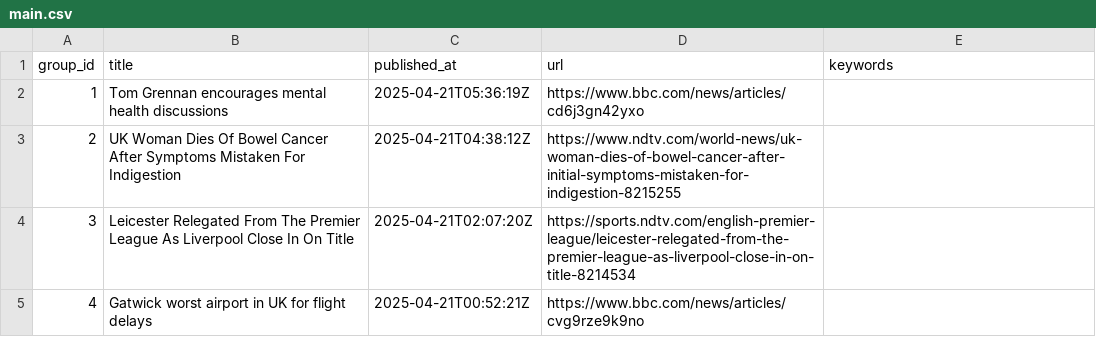
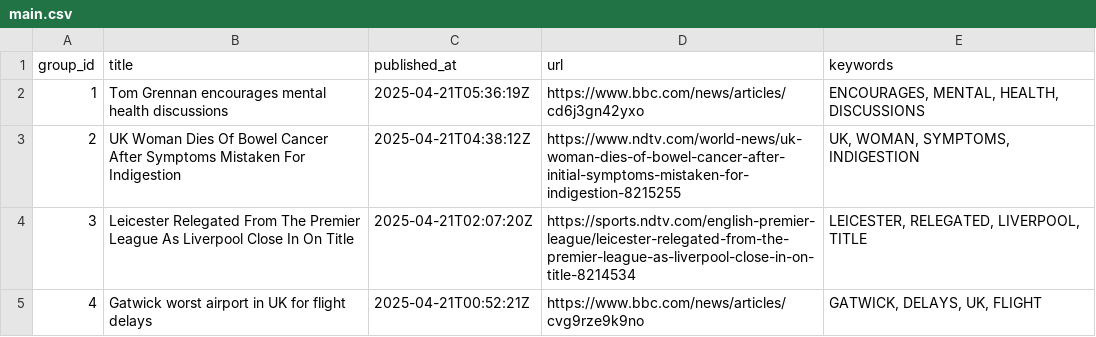
Before and after one commit to lileungws/whatsnews01, a CSV file: web/data/main.csv, drawn as a sheet.

Commit message:
Update keywords main.csv

```diff
--- a/web/data/main.csv
+++ b/web/data/main.csv
@@ -1,5 +1,5 @@
 group_id,title,published_at,url,keywords
-1,Tom Grennan encourages mental health discussions,2025-04-21T05:36:19Z,https://www.bbc.com/news/articles/cd6j3gn42yxo,
-2,UK Woman Dies Of Bowel Cancer After Symptoms Mistaken For Indigestion,2025-04-21T04:38:12Z,https://www.ndtv.com/world-news/uk-woman-dies-of-bowel-cancer-after-initial-symptoms-mistaken-for-indigestion-8215255,
-3,Leicester Relegated From The Premier League As Liverpool Close In On Title,2025-04-21T02:07:20Z,https://sports.ndtv.com/english-premier-league/leicester-relegated-from-the-premier-league-as-liverpool-close-in-on-title-8214534,
-4,Gatwick worst airport in UK for flight delays,2025-04-21T00:52:21Z,https://www.bbc.com/news/articles/cvg9rze9k9no,
+1,Tom Grennan encourages mental health discussions,2025-04-21T05:36:19Z,https://www.bbc.com/news/articles/cd6j3gn42yxo,"ENCOURAGES, MENTAL, HEALTH, DISCUSSIONS"
+2,UK Woman Dies Of Bowel Cancer After Symptoms Mistaken For Indigestion,2025-04-21T04:38:12Z,https://www.ndtv.com/world-news/uk-woman-dies-of-bowel-cancer-after-initial-symptoms-mistaken-for-indigestion-8215255,"UK, WOMAN, SYMPTOMS, INDIGESTION"
+3,Leicester Relegated From The Premier League As Liverpool Close In On Title,2025-04-21T02:07:20Z,https://sports.ndtv.com/english-premier-league/leicester-relegated-from-the-premier-league-as-liverpool-close-in-on-title-8214534,"LEICESTER, RELEGATED, LIVERPOOL, TITLE"
+4,Gatwick worst airport in UK for flight delays,2025-04-21T00:52:21Z,https://www.bbc.com/news/articles/cvg9rze9k9no,"GATWICK, DELAYS, UK, FLIGHT"
```
Also changed, not shown: history/history.csv.
